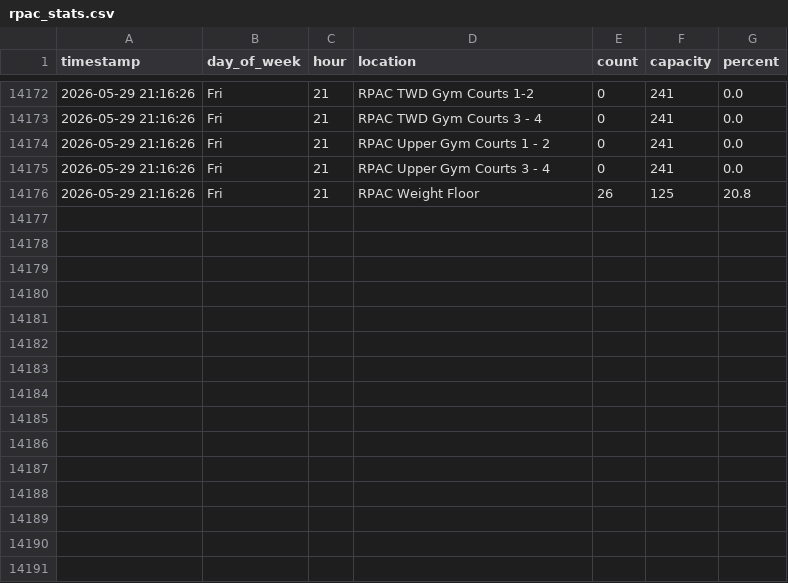
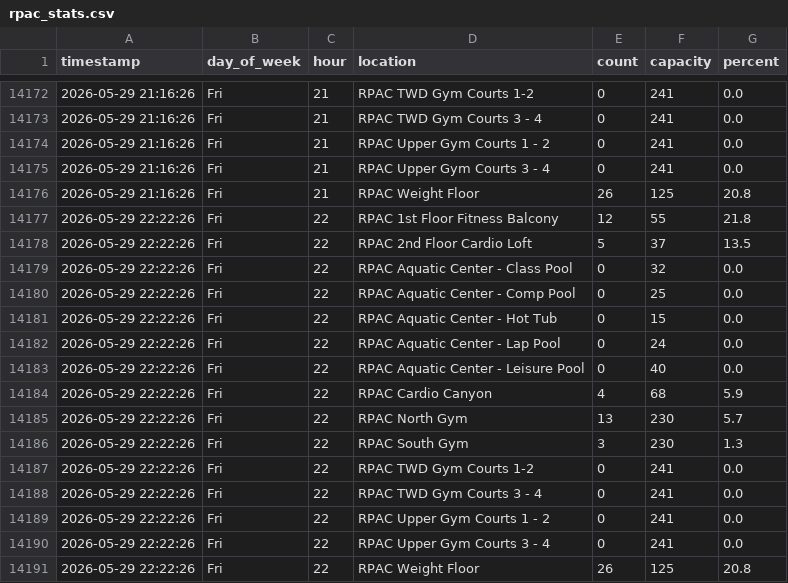
Before and after one commit to drink36/tOSU-rpac-tracker, a CSV file: rpac_stats.csv, drawn as a sheet; only a part is shown, gaps mark what is left out; the diff names each change by its address in the sheet, - before the commit and + after, or states it on an @@ line.

```diff
--- a/rpac_stats.csv
+++ b/rpac_stats.csv
+row 14177: 2026-05-29 22:22:26 | Fri | 22 | RPAC 1st Floor Fitness Balcony | 12 | 55 | 21.8
+row 14178: 2026-05-29 22:22:26 | Fri | 22 | RPAC 2nd Floor Cardio Loft | 5 | 37 | 13.5
+row 14179: 2026-05-29 22:22:26 | Fri | 22 | RPAC Aquatic Center - Class Pool | 0 | 32 | 0.0
+row 14180: 2026-05-29 22:22:26 | Fri | 22 | RPAC Aquatic Center - Comp Pool | 0 | 25 | 0.0
+row 14181: 2026-05-29 22:22:26 | Fri | 22 | RPAC Aquatic Center - Hot Tub | 0 | 15 | 0.0
+row 14182: 2026-05-29 22:22:26 | Fri | 22 | RPAC Aquatic Center - Lap Pool | 0 | 24 | 0.0
+row 14183: 2026-05-29 22:22:26 | Fri | 22 | RPAC Aquatic Center - Leisure Pool | 0 | 40 | 0.0
+row 14184: 2026-05-29 22:22:26 | Fri | 22 | RPAC Cardio Canyon | 4 | 68 | 5.9
+row 14185: 2026-05-29 22:22:26 | Fri | 22 | RPAC North Gym | 13 | 230 | 5.7
+row 14186: 2026-05-29 22:22:26 | Fri | 22 | RPAC South Gym | 3 | 230 | 1.3
+row 14187: 2026-05-29 22:22:26 | Fri | 22 | RPAC TWD Gym Courts 1-2 | 0 | 241 | 0.0
+row 14188: 2026-05-29 22:22:26 | Fri | 22 | RPAC TWD Gym Courts 3 - 4 | 0 | 241 | 0.0
+row 14189: 2026-05-29 22:22:26 | Fri | 22 | RPAC Upper Gym Courts 1 - 2 | 0 | 241 | 0.0
+row 14190: 2026-05-29 22:22:26 | Fri | 22 | RPAC Upper Gym Courts 3 - 4 | 0 | 241 | 0.0
+row 14191: 2026-05-29 22:22:26 | Fri | 22 | RPAC Weight Floor | 26 | 125 | 20.8
```
